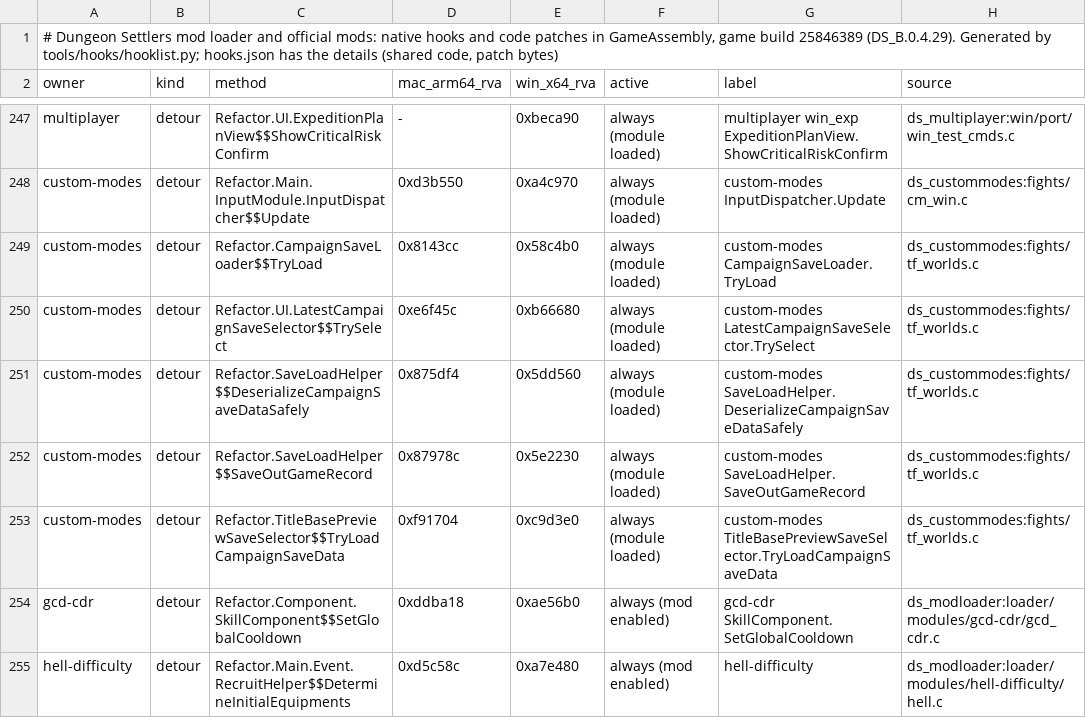
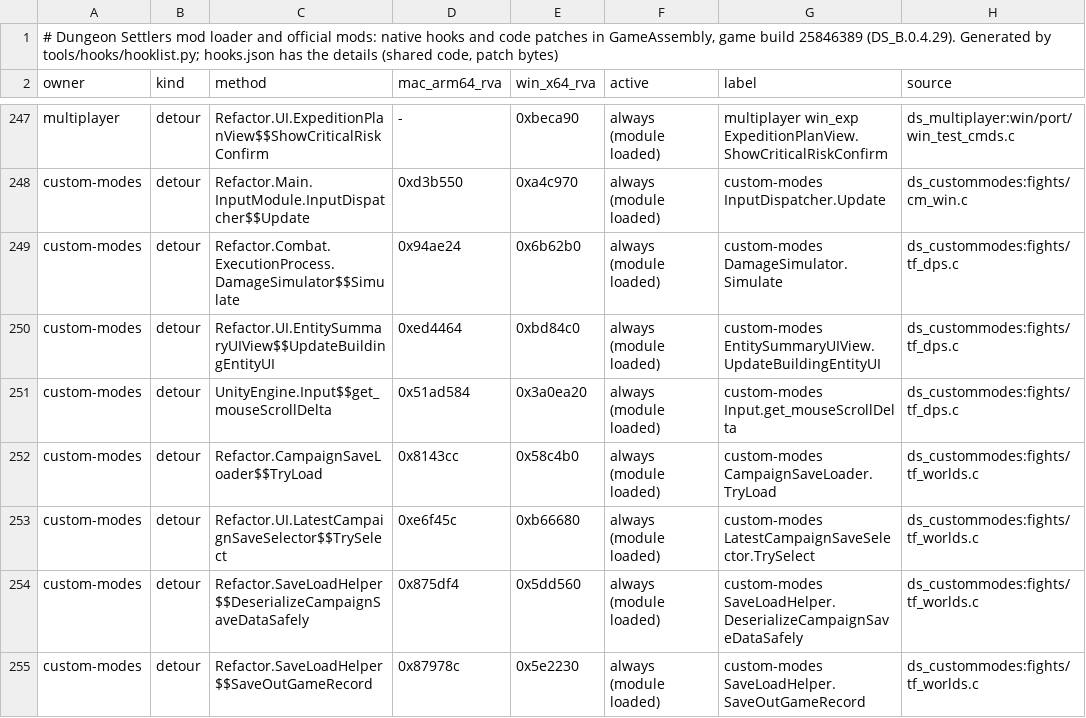
Before and after one commit to AmfiLogos/ds_modloader, a TSV file: docs/hooks.tsv, drawn as a sheet; only a part is shown, gaps mark what is left out; the shorter side is filled out with more unchanged rows; the diff names each change by its address in the sheet, - before the commit and + after, or states it on an @@ line.

Commit message:
multiplayer 0.1.27 + custom-modes 0.1.25 (Escape closes our windows, kit 0.1.28): mp_pin = ds_multiplayer 57634ba (PvP Match / Bring / PvP result / Bring Units / title Expedition Results / our notice boxes on the kit's Escape stack, spectator mini overview in the in-game chain), cm_pin = ds_custommodes 7894c9a (Units Laboratory windows on the kit's Escape stack); hooks.json for the pins. build_mods Mac + Windows OK, run_tests 52/0, hooklist ok

```diff
--- a/docs/hooks.tsv
+++ b/docs/hooks.tsv
+row 249: custom-modes | detour | Refactor.Combat.ExecutionProcess.DamageSimulator$$Simulate | 0x94ae24 | 0x6b62b0 | always (module loaded) | custom-modes DamageSimulator.Simulate | ds_custommodes:fights/tf_dps.c
+row 250: custom-modes | detour | Refactor.UI.EntitySummaryUIView$$UpdateBuildingEntityUI | 0xed4464 | 0xbd84c0 | always (module loaded) | custom-modes EntitySummaryUIView.UpdateBuildingEntityUI | ds_custommodes:fights/tf_dps.c
+row 251: custom-modes | detour | UnityEngine.Input$$get_mouseScrollDelta | 0x51ad584 | 0x3a0ea20 | always (module loaded) | custom-modes Input.get_mouseScrollDelta | ds_custommodes:fights/tf_dps.c
```
Also changed, not shown: 4 other files.
